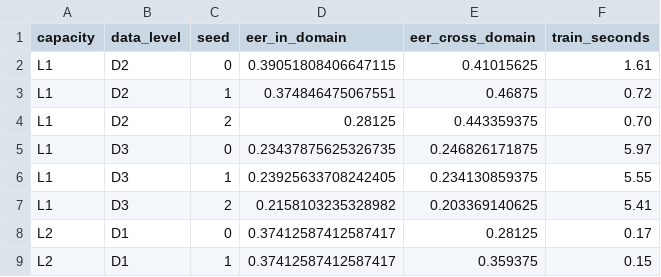
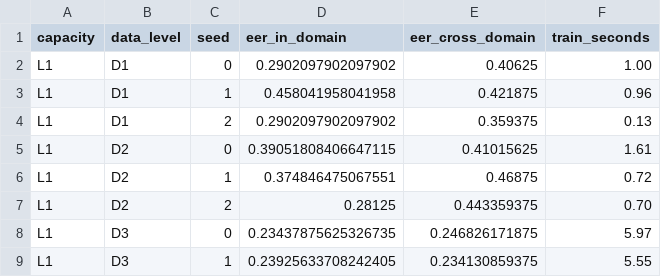
Before and after one commit to swells203/pad-synth-face, a CSV file: docs/superpowers/reports/2026-05-22-pad-spark-sweep-results/summary.csv, drawn as a sheet; only a part is shown; the shorter side is filled out with more unchanged rows.

Commit message:
fix(pad-spark): regenerate summary.csv from JSONs (was missing L1.D1 rows)

```diff
--- a/docs/superpowers/reports/2026-05-22-pad-spark-sweep-results/summary.csv
+++ b/docs/superpowers/reports/2026-05-22-pad-spark-sweep-results/summary.csv
@@ -1,2 +1,5 @@
 capacity,data_level,seed,eer_in_domain,eer_cross_domain,train_seconds
+L1,D1,0,0.2902097902097902,0.40625,1.00
+L1,D1,1,0.458041958041958,0.421875,0.96
+L1,D1,2,0.2902097902097902,0.359375,0.13
 L1,D2,0,0.39051808406647115,0.41015625,1.61
```
